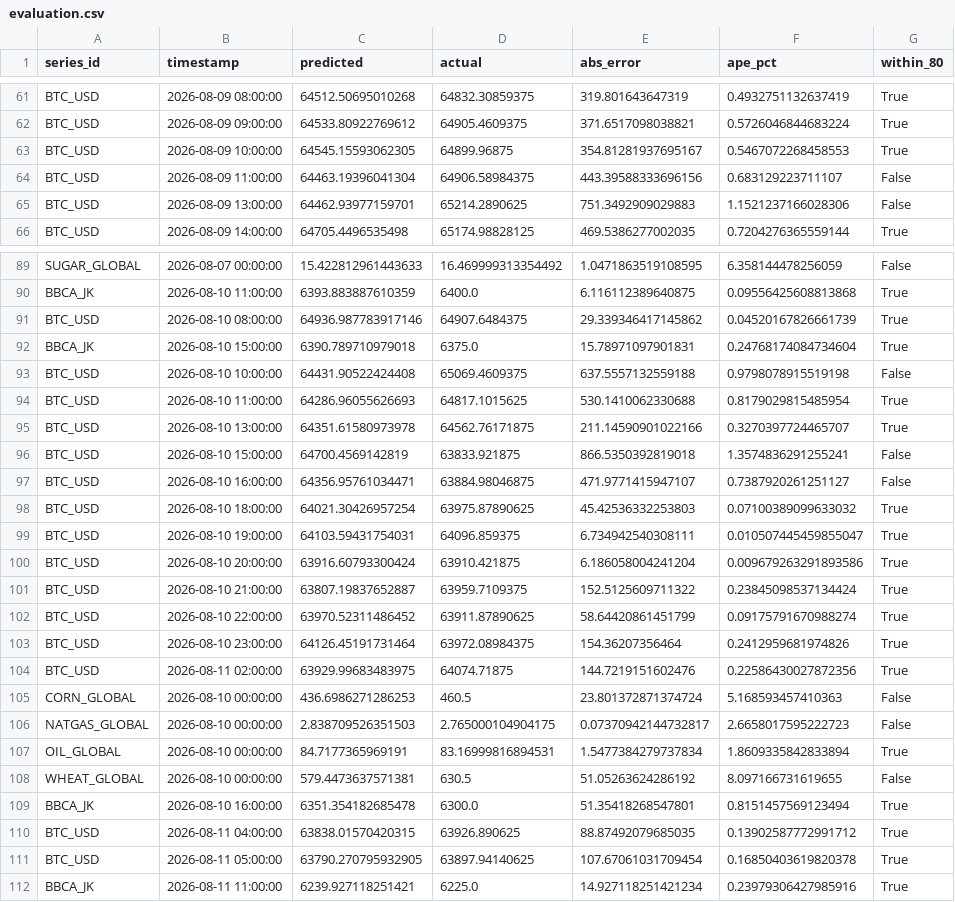
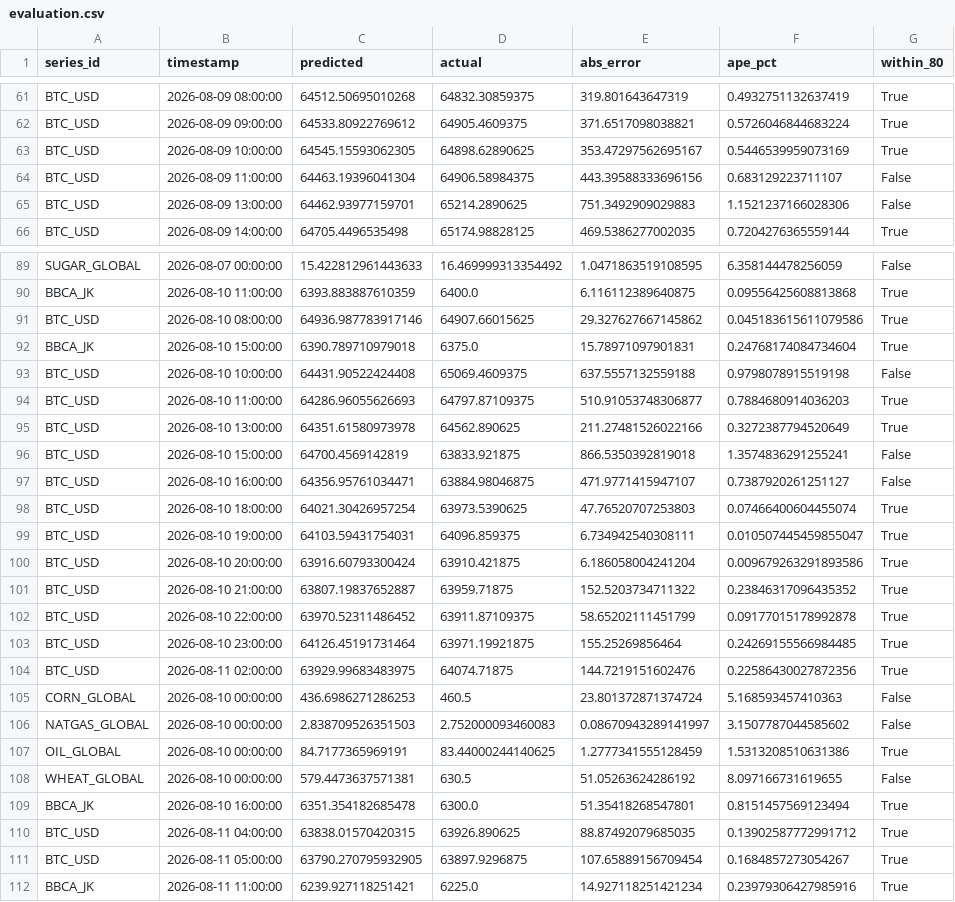
Before and after one commit to salimz-arch/tsf-market-analytics, a CSV file: data/forecasts/evaluation.csv, drawn as a sheet; only a part is shown, gaps mark what is left out; the diff covers the shown part only.

```diff
--- a/data/forecasts/evaluation.csv
+++ b/data/forecasts/evaluation.csv
@@ -62,3 +62,3 @@ BTC_USD,2026-08-09 08:00:00,64512.50695010268,64832.30859375,319.801643647319,0.
 BTC_USD,2026-08-09 09:00:00,64533.80922769612,64905.4609375,371.6517098038821,0.5726046844683224,True
-BTC_USD,2026-08-09 10:00:00,64545.15593062305,64899.96875,354.81281937695167,0.5467072268458553,True
+BTC_USD,2026-08-09 10:00:00,64545.15593062305,64898.62890625,353.47297562695167,0.5446539959073169,True
 BTC_USD,2026-08-09 11:00:00,64463.19396041304,64906.58984375,443.39588333696156,0.683129223711107,False
@@ -90,19 +90,19 @@ SUGAR_GLOBAL,2026-08-07 00:00:00,15.422812961443633,16.469999313354492,1.0471863
 BBCA_JK,2026-08-10 11:00:00,6393.883887610359,6400.0,6.116112389640875,0.09556425608813868,True
-BTC_USD,2026-08-10 08:00:00,64936.987783917146,64907.6484375,29.339346417145862,0.04520167826661739,True
+BTC_USD,2026-08-10 08:00:00,64936.987783917146,64907.66015625,29.327627667145862,0.045183615611079586,True
 BBCA_JK,2026-08-10 15:00:00,6390.789710979018,6375.0,15.78971097901831,0.24768174084734604,True
 BTC_USD,2026-08-10 10:00:00,64431.90522424408,65069.4609375,637.5557132559188,0.9798078915519198,False
-BTC_USD,2026-08-10 11:00:00,64286.96055626693,64817.1015625,530.1410062330688,0.8179029815485954,True
-BTC_USD,2026-08-10 13:00:00,64351.61580973978,64562.76171875,211.14590901022166,0.3270397724465707,True
+BTC_USD,2026-08-10 11:00:00,64286.96055626693,64797.87109375,510.91053748306877,0.7884680914036203,True
+BTC_USD,2026-08-10 13:00:00,64351.61580973978,64562.890625,211.27481526022166,0.3272387794520649,True
 BTC_USD,2026-08-10 15:00:00,64700.4569142819,63833.921875,866.5350392819018,1.3574836291255241,False
 BTC_USD,2026-08-10 16:00:00,64356.95761034471,63884.98046875,471.9771415947107,0.7387920261251127,False
-BTC_USD,2026-08-10 18:00:00,64021.30426957254,63975.87890625,45.42536332253803,0.07100389099633032,True
+BTC_USD,2026-08-10 18:00:00,64021.30426957254,63973.5390625,47.76520707253803,0.07466400604455074,True
 BTC_USD,2026-08-10 19:00:00,64103.59431754031,64096.859375,6.734942540308111,0.010507445459855047,True
 BTC_USD,2026-08-10 20:00:00,63916.60793300424,63910.421875,6.186058004241204,0.009679263291893586,True
-BTC_USD,2026-08-10 21:00:00,63807.19837652887,63959.7109375,152.5125609711322,0.23845098537134424,True
-BTC_USD,2026-08-10 22:00:00,63970.52311486452,63911.87890625,58.64420861451799,0.09175791670988274,True
-BTC_USD,2026-08-10 23:00:00,64126.45191731464,63972.08984375,154.36207356464,0.2412959681974826,True
+BTC_USD,2026-08-10 21:00:00,63807.19837652887,63959.71875,152.5203734711322,0.23846317096435352,True
+BTC_USD,2026-08-10 22:00:00,63970.52311486452,63911.87109375,58.65202111451799,0.09177015178992878,True
+BTC_USD,2026-08-10 23:00:00,64126.45191731464,63971.19921875,155.25269856464,0.24269155566984485,True
 BTC_USD,2026-08-11 02:00:00,63929.99683483975,64074.71875,144.7219151602476,0.22586430027872356,True
 CORN_GLOBAL,2026-08-10 00:00:00,436.6986271286253,460.5,23.801372871374724,5.168593457410363,False
-NATGAS_GLOBAL,2026-08-10 00:00:00,2.838709526351503,2.765000104904175,0.07370942144732817,2.6658017595222723,False
-OIL_GLOBAL,2026-08-10 00:00:00,84.7177365969191,83.16999816894531,1.5477384279737834,1.8609335842833894,True
+NATGAS_GLOBAL,2026-08-10 00:00:00,2.838709526351503,2.752000093460083,0.08670943289141997,3.1507787044585602,False
+OIL_GLOBAL,2026-08-10 00:00:00,84.7177365969191,83.44000244140625,1.2777341555128459,1.5313208510631386,True
 WHEAT_GLOBAL,2026-08-10 00:00:00,579.4473637571381,630.5,51.05263624286192,8.097166731619655,False
@@ -110,3 +110,3 @@ BBCA_JK,2026-08-10 16:00:00,6351.354182685478,6300.0,51.35418268547801,0.8151457
 BTC_USD,2026-08-11 04:00:00,63838.01570420315,63926.890625,88.87492079685035,0.13902587772991712,True
-BTC_USD,2026-08-11 05:00:00,63790.270795932905,63897.94140625,107.67061031709454,0.16850403619820378,True
+BTC_USD,2026-08-11 05:00:00,63790.270795932905,63897.9296875,107.65889156709454,0.1684857273054267,True
 BBCA_JK,2026-08-11 11:00:00,6239.927118251421,6225.0,14.927118251421234,0.23979306427985916,True
```
Also changed, not shown: 1 added row and 75 edited cells elsewhere in this file, data/forecasts/conclusions.csv, data/forecasts/forecast.csv, 8 other files.
